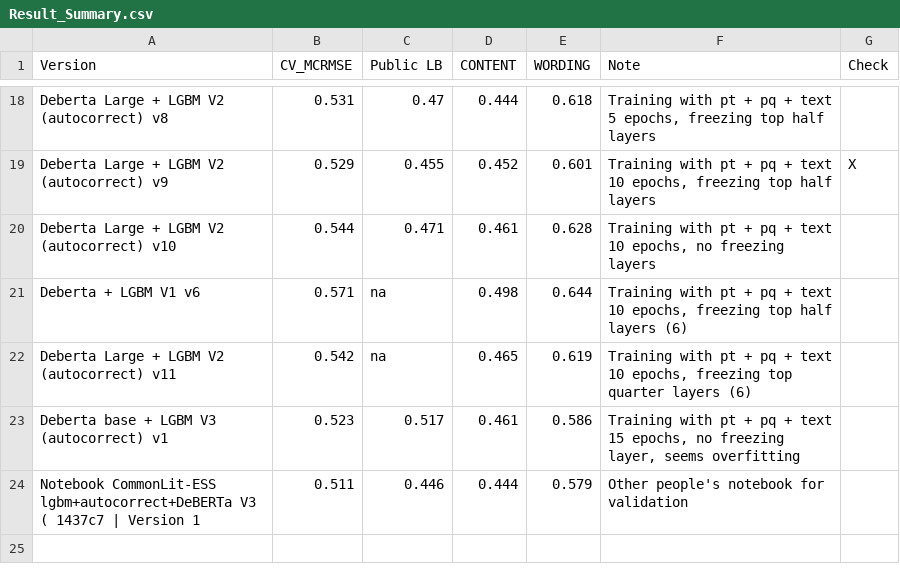
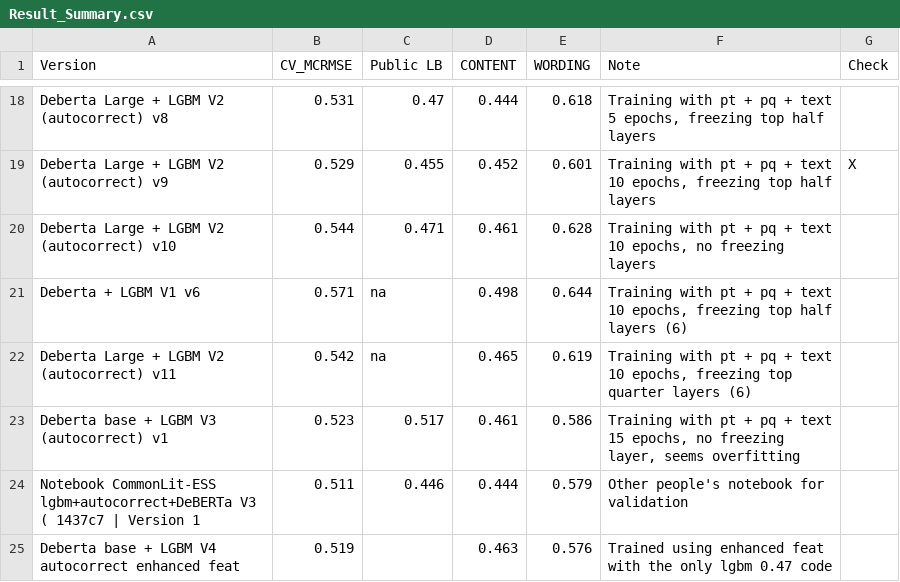
Before and after one commit to xiaosuhu/CommonLit, a CSV file: Result_Summary.csv, drawn as a sheet; only a part is shown, gaps mark what is left out; the diff names each change by its address in the sheet, - before the commit and + after, or states it on an @@ line.

Commit message:
Update Result_Summary.csv

```diff
--- a/Result_Summary.csv
+++ b/Result_Summary.csv
+row 25: Deberta base + LGBM V4 autocorrect enhanced feat | 0.519 |  | 0.463 | 0.576 | Trained using enhanced feat with the only lgbm 0.47 code
```
